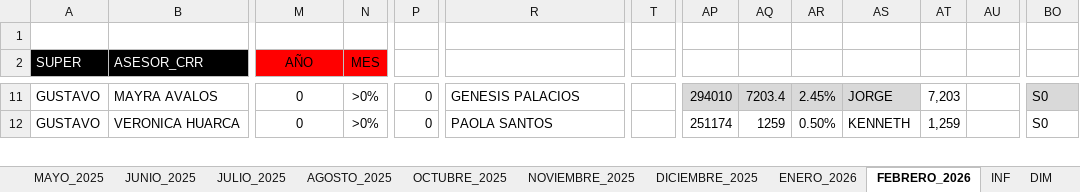
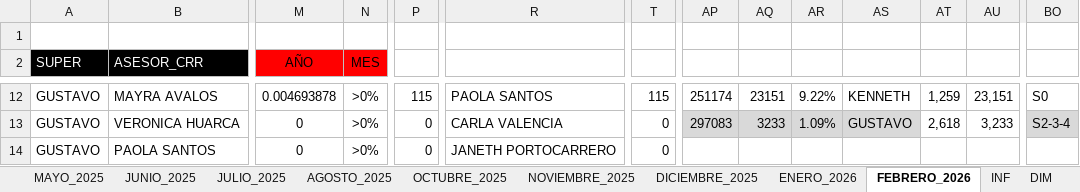
Before and after one commit to jvasquez98/Ranking, an Excel workbook: CS_AVANCE DE ASESORES.xlsx, sheet FEBRERO_2026, drawn as a sheet; only a part is shown, gaps mark what is left out; values as stored, in another font and other column widths than the file's, no borders; conditional formats and table styles not drawn; addresses are those after the commit; rows hold the shown columns only; the diff covers the shown part only; the diff names each change by its address in the sheet, - before the commit and + after, or states it on an @@ line.

```diff
--- a/CS_AVANCE DE ASESORES.xlsx (sheet FEBRERO_2026)
+++ b/CS_AVANCE DE ASESORES.xlsx (sheet FEBRERO_2026)
-M12 (AÑO): 0
+M12 (AÑO): 0.004693878
-P12: 0
+P12: 115
-R12: GENESIS PALACIOS
+R12: PAOLA SANTOS
-T12: (empty)
+T12: 115
-AP12: 294010
+AP12: 251174
-AP12:AS12 fill: #D9D9D9
+AP12:AS12 fill: none
-AQ12: 7203.4
+AQ12: 23151
-AR12: 2.45%
+AR12: 9.22%
-AS12: JORGE
+AS12: KENNETH
-AT12: 7,203
+AT12: 1,259
-AU12: (empty)
+AU12: 23,151
-BO12 fill: #D9D9D9
+BO12 fill: none
-R13: PAOLA SANTOS
+R13: CARLA VALENCIA
-T13: (empty)
+T13: 0
-AP13: 251174
+AP13: 297083
-AP13:AS13 fill: none
+AP13:AS13 fill: #D9D9D9
-AQ13: 1259
+AQ13: 3233
-AR13: 0.50%
+AR13: 1.09%
-AS13: KENNETH
+AS13: GUSTAVO
-AT13: 1,259
+AT13: 2,618
-AU13: (empty)
+AU13: 3,233
-BO13: S0
+BO13: S2-3-4
-BO13 fill: none
+BO13 fill: #D9D9D9
+row 14: GUSTAVO | PAOLA SANTOS | 0 | >0% | 0 | JANETH PORTOCARRERO | 0
```
Also changed, not shown: 28 added rows, 29 removed rows, 108 edited cells and cell formats elsewhere in this sheet, sheet CAPA, formulas that keep their value, CS_MARCACIONES.xlsx, 2 other files.
